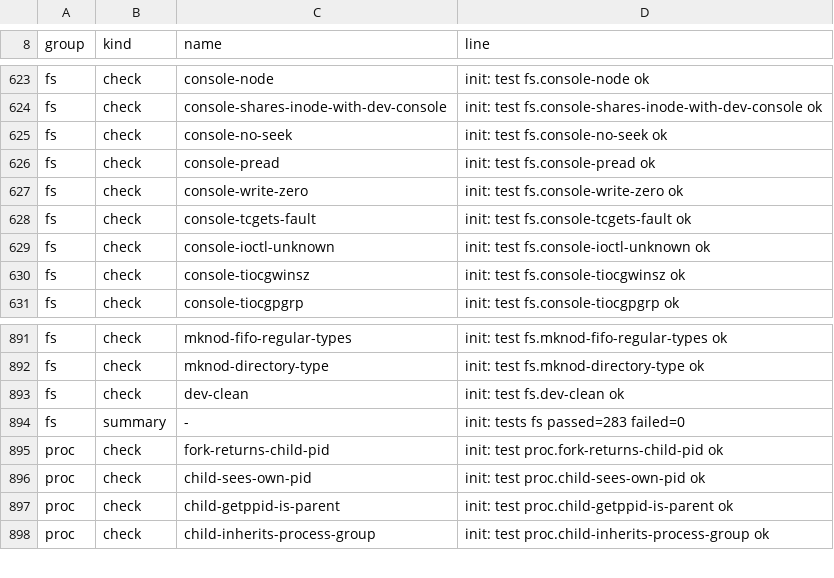
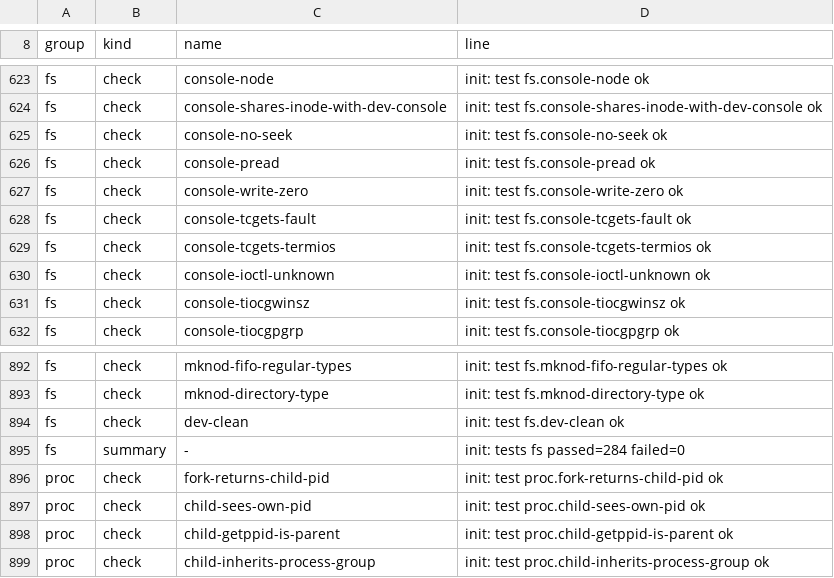
Before and after one commit to Big-Smarty/linux-rs, a TSV file: xtask/oracle/expected.tsv, drawn as a sheet; only a part is shown, gaps mark what is left out.

```diff
--- a/xtask/oracle/expected.tsv
+++ b/xtask/oracle/expected.tsv
@@ -628,2 +628,3 @@ fs	check	console-write-zero	init: test fs.console-write-zero ok
 fs	check	console-tcgets-fault	init: test fs.console-tcgets-fault ok
+fs	check	console-tcgets-termios	init: test fs.console-tcgets-termios ok
 fs	check	console-ioctl-unknown	init: test fs.console-ioctl-unknown ok
@@ -893,3 +894,3 @@ fs	check	mknod-directory-type	init: test fs.mknod-directory-type ok
 fs	check	dev-clean	init: test fs.dev-clean ok
-fs	summary	-	init: tests fs passed=283 failed=0
+fs	summary	-	init: tests fs passed=284 failed=0
 proc	check	fork-returns-child-pid	init: test proc.fork-returns-child-pid ok
```
Also changed, not shown: 6 other files.
